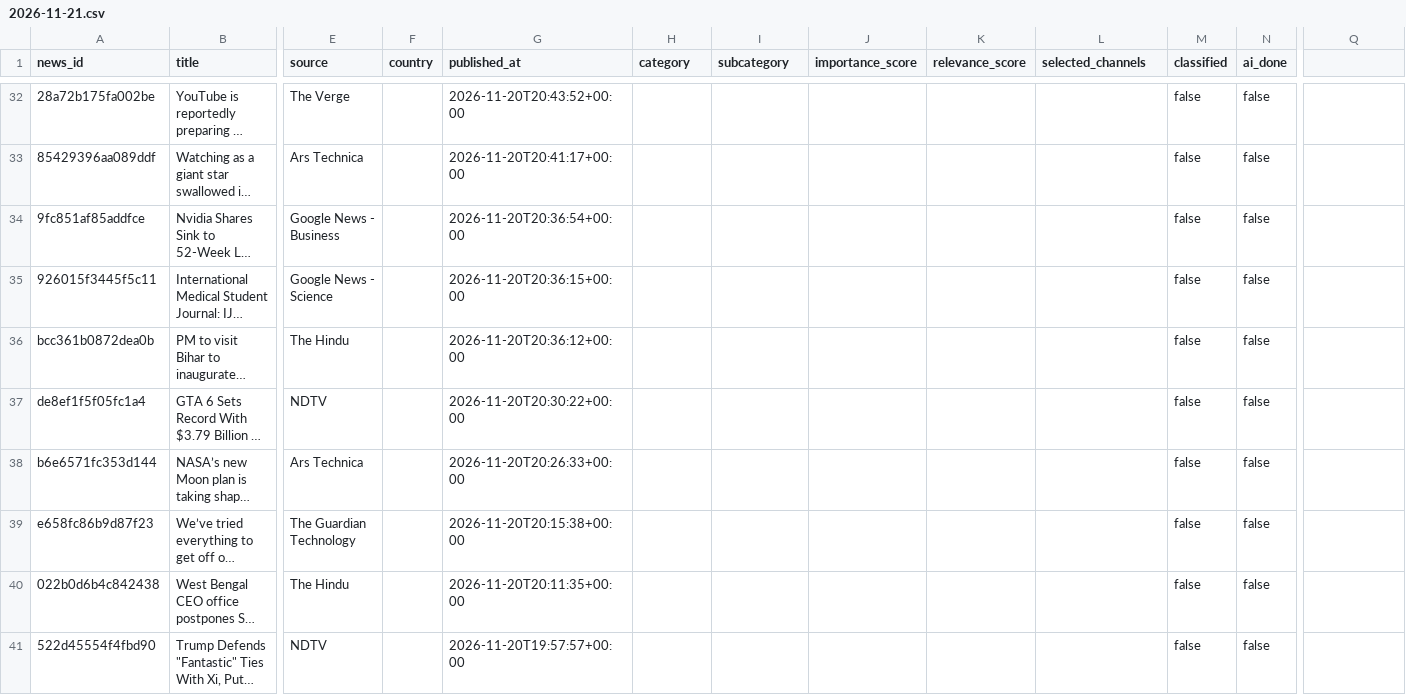
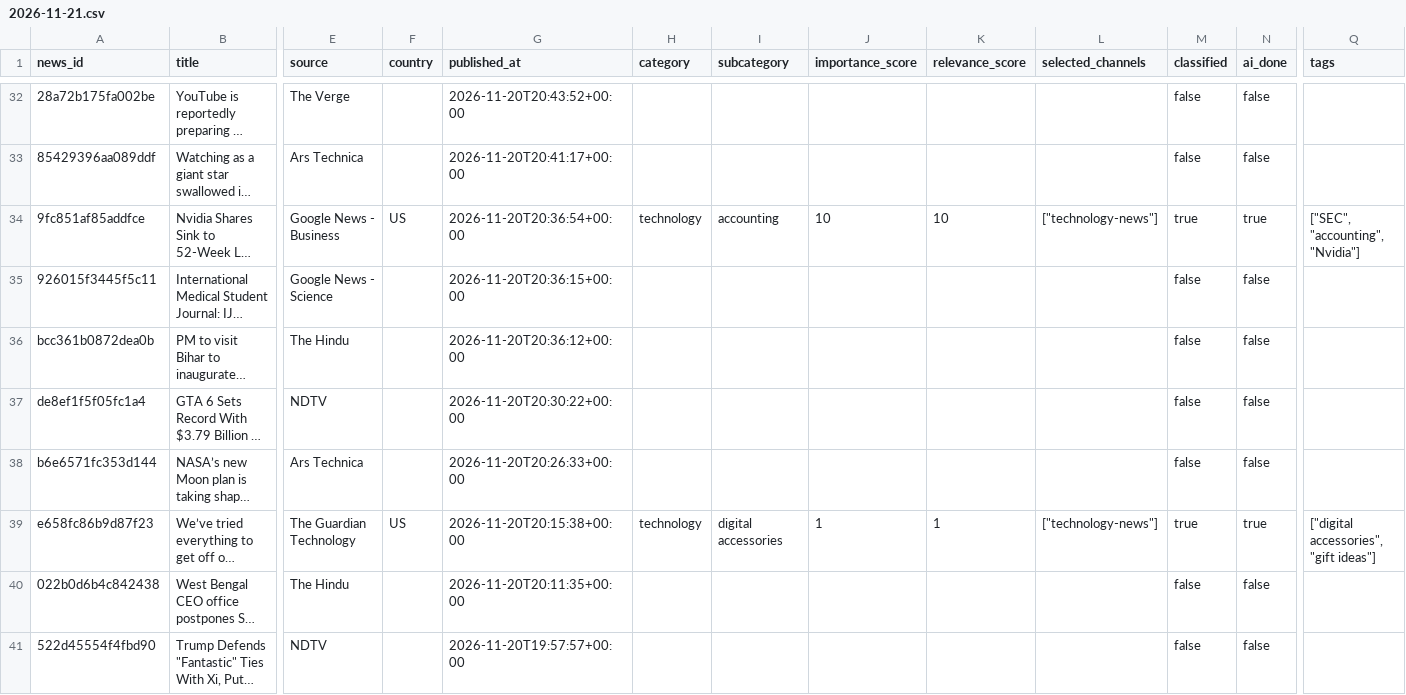
Before and after one commit to ansarisamaddev-byte/AI-News-Publisher, a CSV file: data/news/2026-11-21.csv, drawn as a sheet; only a part is shown, gaps mark what is left out; long unchanged cells end in …; the diff covers the shown part only; the diff names each change by its address in the sheet, - before the commit and + after, or states it on an @@ line.

```diff
--- a/data/news/2026-11-21.csv
+++ b/data/news/2026-11-21.csv
-Q1: (empty)
+Q1: tags
-F34 (country): (empty)
+F34 (country): US
-H34 (category): (empty)
+H34 (category): technology
-I34 (subcategory): (empty)
+I34 (subcategory): accounting
-J34 (importance_score): (empty)
+J34 (importance_score): 10
-K34 (relevance_score): (empty)
+K34 (relevance_score): 10
-L34 (selected_channels): (empty)
+L34 (selected_channels): ["technology-news"]
-M34 (classified): false
+M34 (classified): true
-N34 (ai_done): false
+N34 (ai_done): true
-Q34 (tags): (empty)
+Q34 (tags): ["SEC", "accounting", "Nvidia"]
-F39 (country): (empty)
+F39 (country): US
-H39 (category): (empty)
+H39 (category): technology
-I39 (subcategory): (empty)
+I39 (subcategory): digital accessories
-J39 (importance_score): (empty)
+J39 (importance_score): 1
-K39 (relevance_score): (empty)
+K39 (relevance_score): 1
-L39 (selected_channels): (empty)
+L39 (selected_channels): ["technology-news"]
-M39 (classified): false
+M39 (classified): true
-N39 (ai_done): false
+N39 (ai_done): true
-Q39 (tags): (empty)
+Q39 (tags): ["digital accessories", "gift ideas"]
```
Also changed, not shown: 72 edited cells elsewhere in this file, 10 other files.
